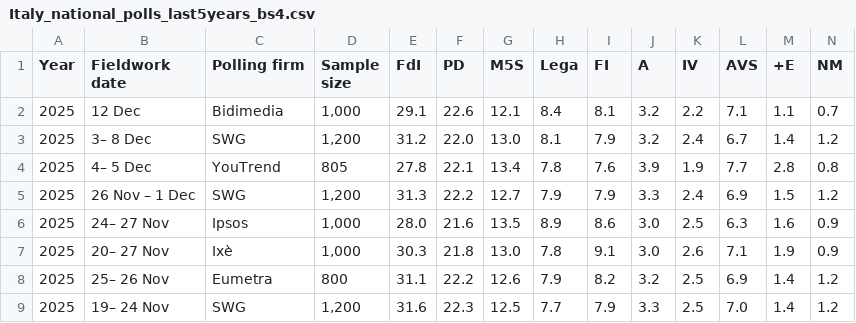
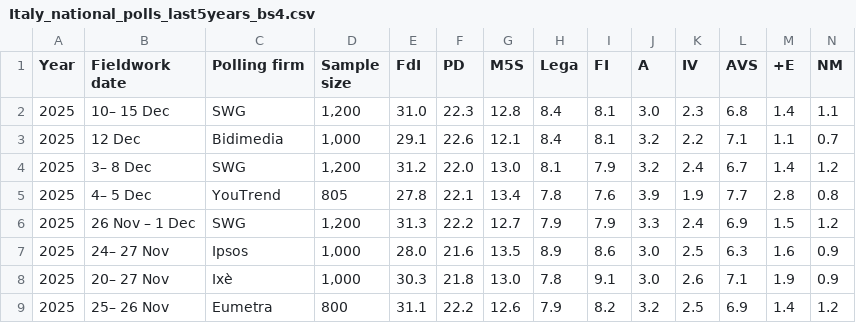
Before and after one commit to Andrevitali/PollsProject, a CSV file: Italy_national_polls_last5years_bs4.csv, drawn as a sheet; only a part is shown; the shorter side is filled out with more unchanged rows; rows hold the shown columns only; the diff names each change by its address in the sheet, - before the commit and + after, or states it on an @@ line.

```diff
--- a/Italy_national_polls_last5years_bs4.csv
+++ b/Italy_national_polls_last5years_bs4.csv
+row 2: 2025 | 10– 15 Dec | SWG | 1,200 | 31.0 | 22.3 | 12.8 | 8.4 | 8.1 | 3.0 | 2.3 | 6.8 | 1.4 | 1.1
```
Also changed, not shown: Denmark_national_polls_last5years_bs4.csv, Denmark_polls_clean.csv, 4 other files.
